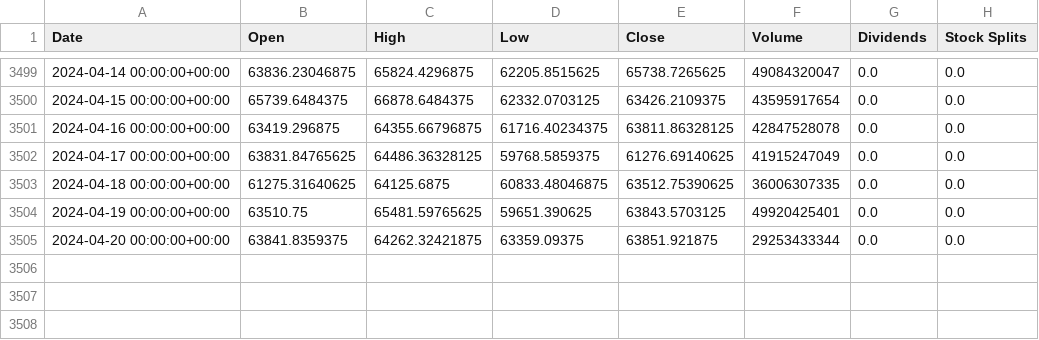
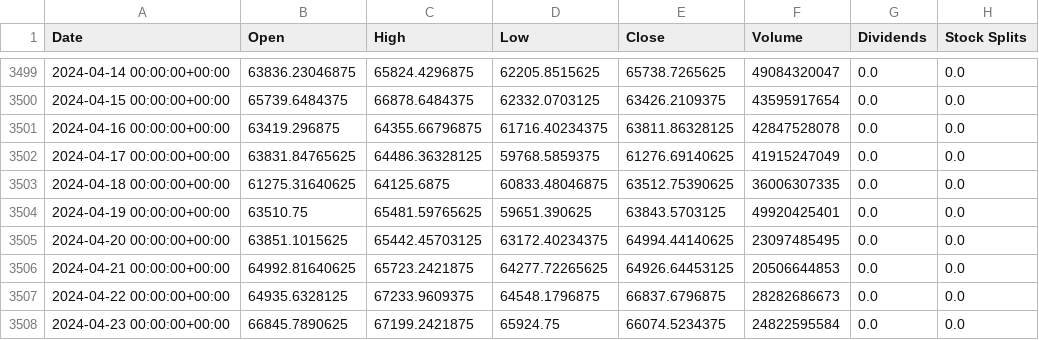
Before and after one commit to pedromateusalmeida/time-series-analysis-bitcoin, a CSV file: Scripts e encodings/bitcoin.csv, drawn as a sheet; only a part is shown, gaps mark what is left out.

```diff
--- a/Scripts e encodings/bitcoin.csv
+++ b/Scripts e encodings/bitcoin.csv
@@ -3504,2 +3504,5 @@ Date,Open,High,Low,Close,Volume,Dividends,Stock Splits
 2024-04-19 00:00:00+00:00,63510.75,65481.59765625,59651.390625,63843.5703125,49920425401,0.0,0.0
-2024-04-20 00:00:00+00:00,63841.8359375,64262.32421875,63359.09375,63851.921875,29253433344,0.0,0.0
+2024-04-20 00:00:00+00:00,63851.1015625,65442.45703125,63172.40234375,64994.44140625,23097485495,0.0,0.0
+2024-04-21 00:00:00+00:00,64992.81640625,65723.2421875,64277.72265625,64926.64453125,20506644853,0.0,0.0
+2024-04-22 00:00:00+00:00,64935.6328125,67233.9609375,64548.1796875,66837.6796875,28282686673,0.0,0.0
+2024-04-23 00:00:00+00:00,66845.7890625,67199.2421875,65924.75,66074.5234375,24822595584,0.0,0.0
```
Also changed, not shown: 47 other files.
